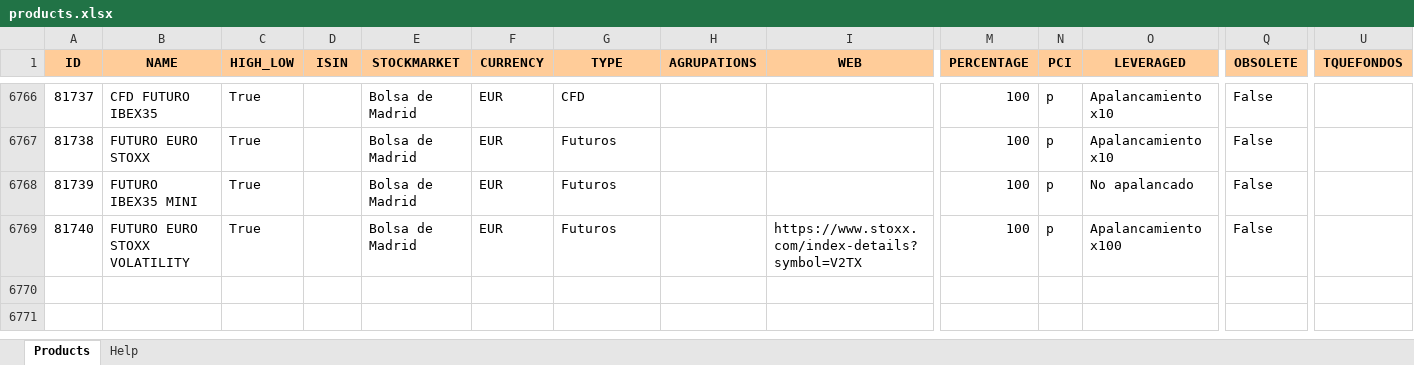
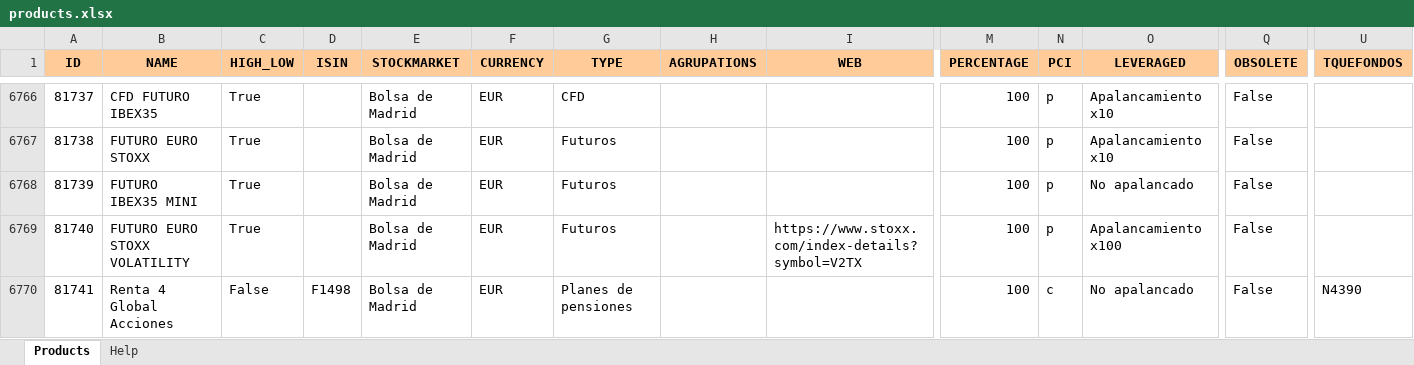
Before and after one commit to turulomio/xulpymoney, an Excel workbook: products.xlsx, sheet Products, drawn as a sheet; only a part is shown, gaps mark what is left out; values as stored, in another font and other column widths than the file's, no borders; rows hold the shown columns only; the diff names each change by its address in the sheet, - before the commit and + after, or states it on an @@ line.

Commit message:
Added Renta 4 Global Acciones

```diff
--- a/products.xlsx (sheet Products)
+++ b/products.xlsx (sheet Products)
+row 6770: 81741 | Renta 4 Global Acciones | False | F1498 | Bolsa de Madrid | EUR | Planes de pensiones |  |  | 100 | c | No apalancado | False | N4390
```
